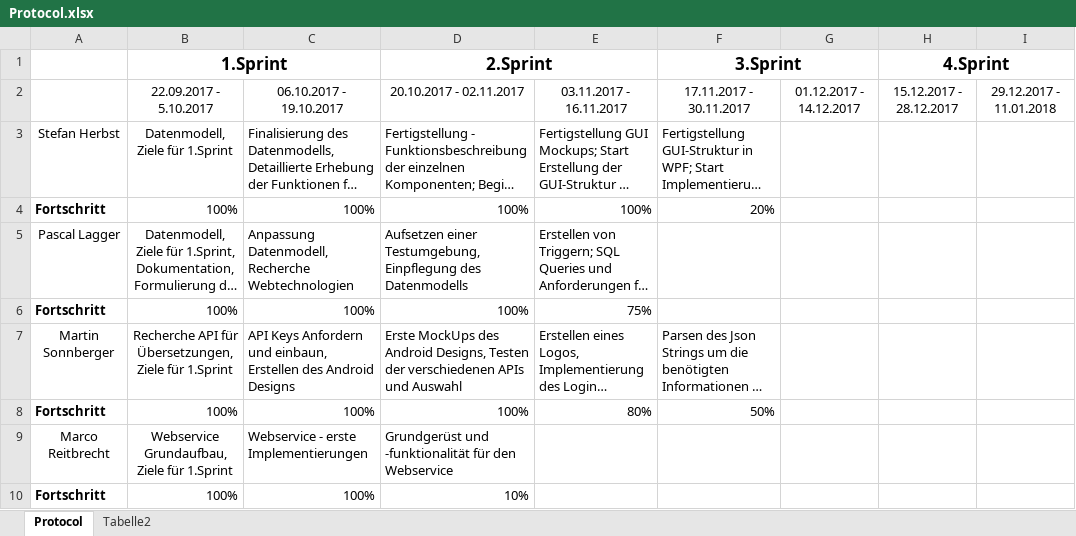
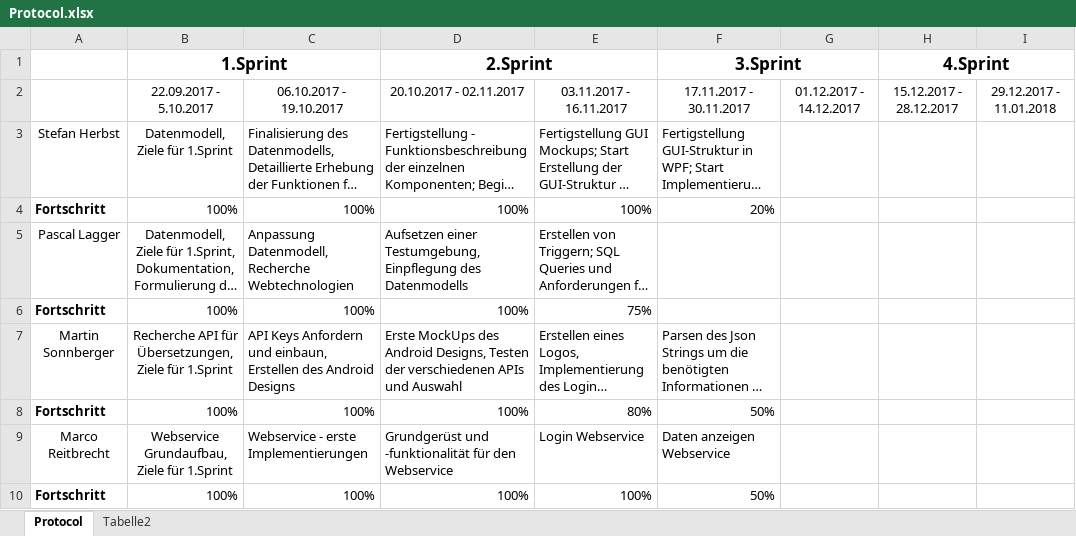
Before and after one commit to herbsts/BSD_Project, an Excel workbook: doku/Protocol.xlsx, sheet Protocol, drawn as a sheet; only a part is shown; long unchanged cells end in …; values as stored, in another font and other column widths than the file's, no borders; conditional formats not drawn; the diff names each change by its address in the sheet, - before the commit and + after, or states it on an @@ line.

Commit message:
entries - Reite

```diff
--- a/doku/Protocol.xlsx (sheet Protocol)
+++ b/doku/Protocol.xlsx (sheet Protocol)
-E9: (empty)
+E9: Login Webservice
-F9 (3.Sprint): (empty)
+F9 (3.Sprint): Daten anzeigen Webservice
-D10 (2.Sprint): 10%
+D10 (2.Sprint): 100%
-E10: (empty)
+E10: 100%
-F10 (3.Sprint): (empty)
+F10 (3.Sprint): 50%
```
